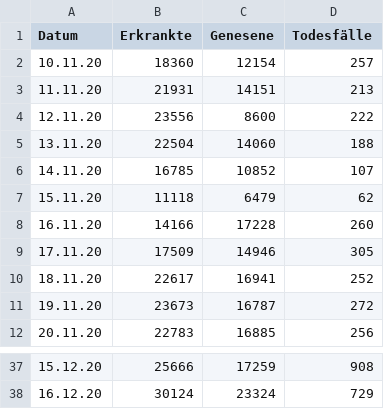
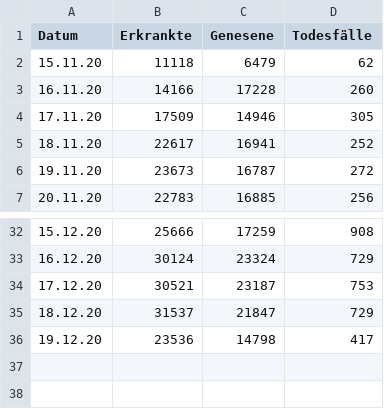
Before and after one commit to futurenowx/Covid19, a CSV file: intensiv_/data/act/german_conf_heald_death_data.csv, drawn as a sheet; only a part is shown, gaps mark what is left out.

```diff
--- a/intensiv_/data/act/german_conf_heald_death_data.csv
+++ b/intensiv_/data/act/german_conf_heald_death_data.csv
@@ -1,7 +1,2 @@
 Datum;Erkrankte;Genesene;Todesfälle
-10.11.20;18360;12154;257
-11.11.20;21931;14151;213
-12.11.20;23556;8600;222
-13.11.20;22504;14060;188
-14.11.20;16785;10852;107
 15.11.20;11118;6479;62
@@ -38 +33,4 @@
 16.12.20;30124;23324;729
+17.12.20;30521;23187;753
+18.12.20;31537;21847;729
+19.12.20;23536;14798;417
```
Also changed, not shown: intensiv_/data/act/german_counties_conf_heald_death.csv, intensiv_/data/act/r_wert.csv, 2 other files.
